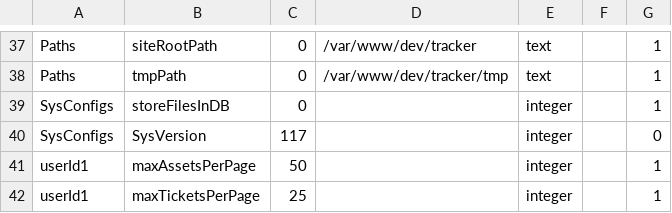
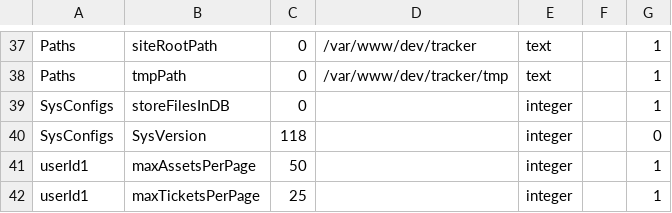
Before and after one commit to raystonge/tracker, a CSV file: sysUpdates/tables/control.csv, drawn as a sheet; only a part is shown, gaps mark what is left out.

```diff
--- a/sysUpdates/tables/control.csv
+++ b/sysUpdates/tables/control.csv
@@ -39,3 +39,3 @@
 "SysConfigs","storeFilesInDB","0","","integer","","1"
-"SysConfigs","SysVersion","117","","integer","","0"
+"SysConfigs","SysVersion","118","","integer","","0"
 "userId1","maxAssetsPerPage","50","","integer","","1"
```
Also changed, not shown: sysUpdates/tables/assetType.csv, sysUpdates/tables/module.csv, 54 other files.
